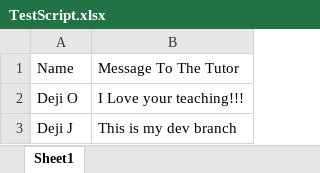
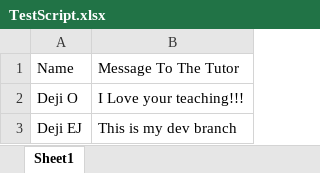
Before and after one commit to Tiwoki/BlueSkyGitTraining4, an Excel workbook: TestScript.xlsx, sheet Sheet1, drawn as a sheet; values as stored, in another font and other column widths than the file's, no borders; the diff names each change by its address in the sheet, - before the commit and + after, or states it on an @@ line.

Commit message:
my dev branch

```diff
--- a/TestScript.xlsx (sheet Sheet1)
+++ b/TestScript.xlsx (sheet Sheet1)
-A3: Deji J
+A3: Deji EJ
```
